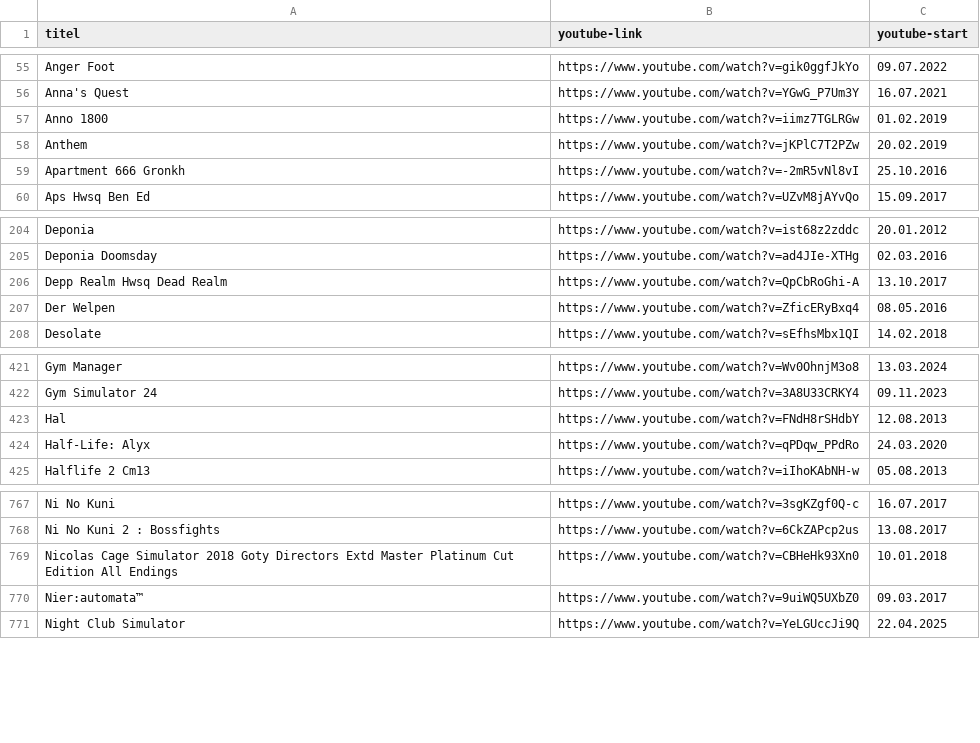
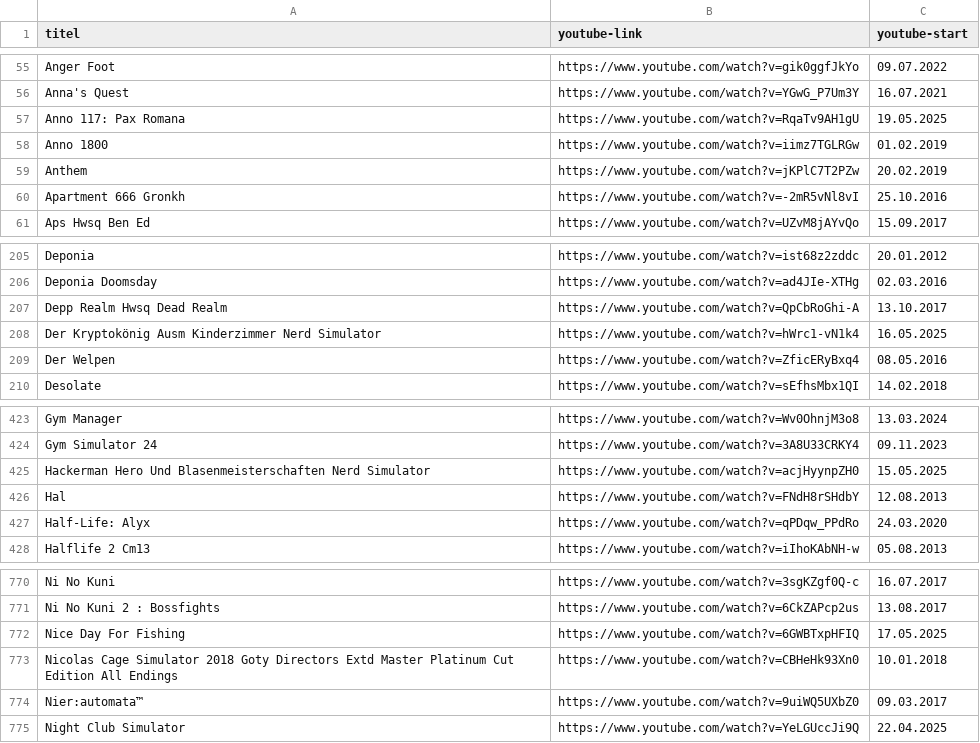
Before and after one commit to bauersimon/grnkdb, a CSV file: public/data.csv, drawn as a sheet; only a part is shown, gaps mark what is left out.

```diff
--- a/public/data.csv
+++ b/public/data.csv
@@ -56,2 +56,3 @@ Anger Foot,https://www.youtube.com/watch?v=gik0ggfJkYo,09.07.2022
 Anna's Quest,https://www.youtube.com/watch?v=YGwG_P7Um3Y,16.07.2021
+Anno 117: Pax Romana,https://www.youtube.com/watch?v=RqaTv9AH1gU,19.05.2025
 Anno 1800,https://www.youtube.com/watch?v=iimz7TGLRGw,01.02.2019
@@ -206,2 +207,3 @@ Deponia Doomsday,https://www.youtube.com/watch?v=ad4JIe-XTHg,02.03.2016
 Depp Realm Hwsq Dead Realm,https://www.youtube.com/watch?v=QpCbRoGhi-A,13.10.2017
+Der Kryptokönig Ausm Kinderzimmer Nerd Simulator,https://www.youtube.com/watch?v=hWrc1-vN1k4,16.05.2025
 Der Welpen,https://www.youtube.com/watch?v=ZficERyBxq4,08.05.2016
@@ -422,2 +424,3 @@ Gym Manager,https://www.youtube.com/watch?v=Wv0OhnjM3o8,13.03.2024
 Gym Simulator 24,https://www.youtube.com/watch?v=3A8U33CRKY4,09.11.2023
+Hackerman Hero Und Blasenmeisterschaften Nerd Simulator,https://www.youtube.com/watch?v=acjHyynpZH0,15.05.2025
 Hal,https://www.youtube.com/watch?v=FNdH8rSHdbY,12.08.2013
@@ -768,2 +771,3 @@ Ni No Kuni,https://www.youtube.com/watch?v=3sgKZgf0Q-c,16.07.2017
 Ni No Kuni 2 : Bossfights,https://www.youtube.com/watch?v=6CkZAPcp2us,13.08.2017
+Nice Day For Fishing,https://www.youtube.com/watch?v=6GWBTxpHFIQ,17.05.2025
 Nicolas Cage Simulator 2018 Goty Directors Extd Master Platinum Cut Edition All Endings,https://www.youtube.com/watch?v=CBHeHk93Xn0,10.01.2018
```
